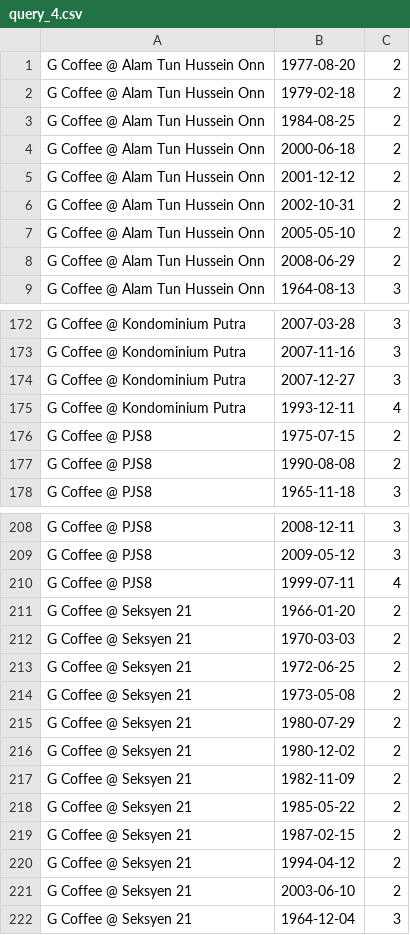
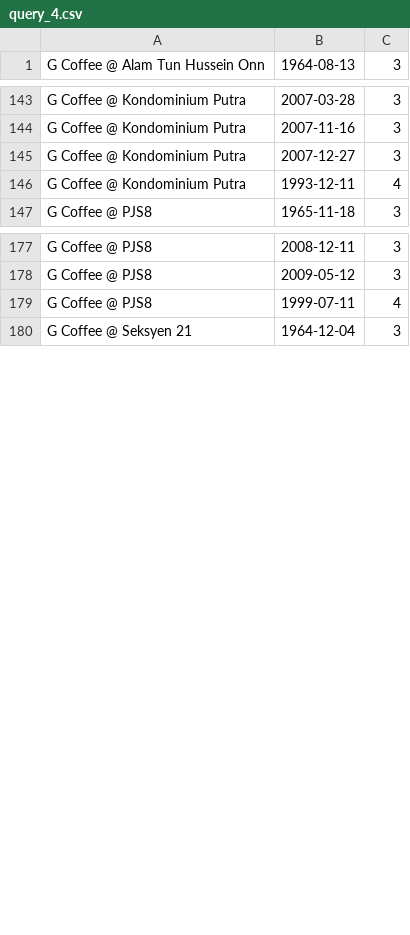
Before and after one commit to fiuba-distribuidos-2C2025/tp1, a CSV file: expected_results/reduced/query_4.csv, drawn as a sheet; only a part is shown, gaps mark what is left out; the diff covers the shown part only.

```diff
--- a/expected_results/reduced/query_4.csv
+++ b/expected_results/reduced/query_4.csv
@@ -1,9 +1 @@
-G Coffee @ Alam Tun Hussein Onn,1977-08-20,2
-G Coffee @ Alam Tun Hussein Onn,1979-02-18,2
-G Coffee @ Alam Tun Hussein Onn,1984-08-25,2
-G Coffee @ Alam Tun Hussein Onn,2000-06-18,2
-G Coffee @ Alam Tun Hussein Onn,2001-12-12,2
-G Coffee @ Alam Tun Hussein Onn,2002-10-31,2
-G Coffee @ Alam Tun Hussein Onn,2005-05-10,2
-G Coffee @ Alam Tun Hussein Onn,2008-06-29,2
 G Coffee @ Alam Tun Hussein Onn,1964-08-13,3
@@ -175,4 +146,2 @@ G Coffee @ Kondominium Putra,2007-12-27,3
 G Coffee @ Kondominium Putra,1993-12-11,4
-G Coffee @ PJS8,1975-07-15,2
-G Coffee @ PJS8,1990-08-08,2
 G Coffee @ PJS8,1965-11-18,3
@@ -210,13 +179,2 @@ G Coffee @ PJS8,2009-05-12,3
 G Coffee @ PJS8,1999-07-11,4
-G Coffee @ Seksyen 21,1966-01-20,2
-G Coffee @ Seksyen 21,1970-03-03,2
-G Coffee @ Seksyen 21,1972-06-25,2
-G Coffee @ Seksyen 21,1973-05-08,2
-G Coffee @ Seksyen 21,1980-07-29,2
-G Coffee @ Seksyen 21,1980-12-02,2
-G Coffee @ Seksyen 21,1982-11-09,2
-G Coffee @ Seksyen 21,1985-05-22,2
-G Coffee @ Seksyen 21,1987-02-15,2
-G Coffee @ Seksyen 21,1994-04-12,2
-G Coffee @ Seksyen 21,2003-06-10,2
 G Coffee @ Seksyen 21,1964-12-04,3
```
Also changed, not shown: 46 removed rows elsewhere in this file, expected_results/multiclient_2/query_4.csv, 3 other files.
